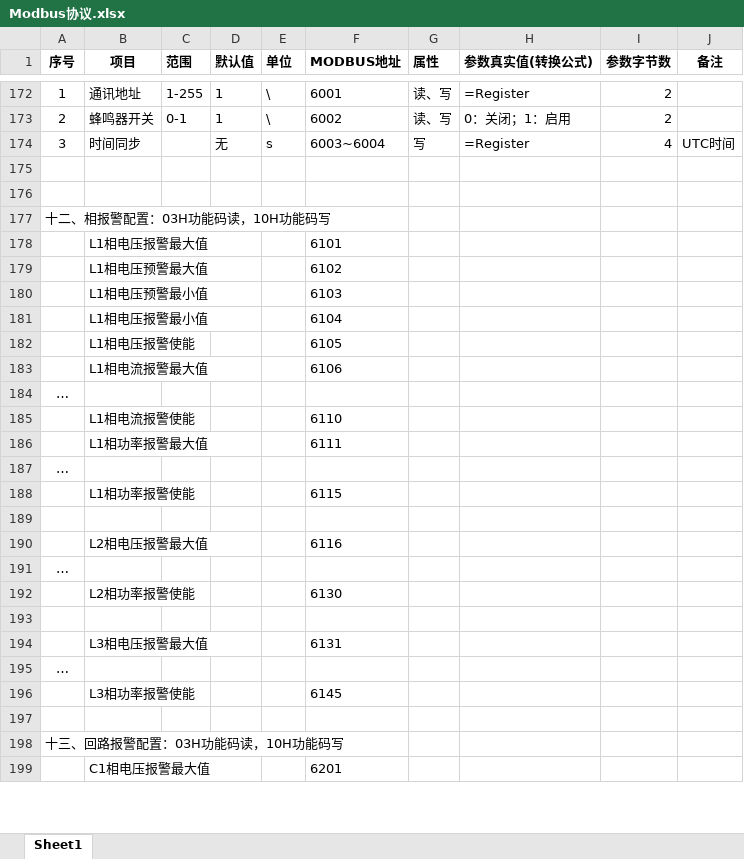
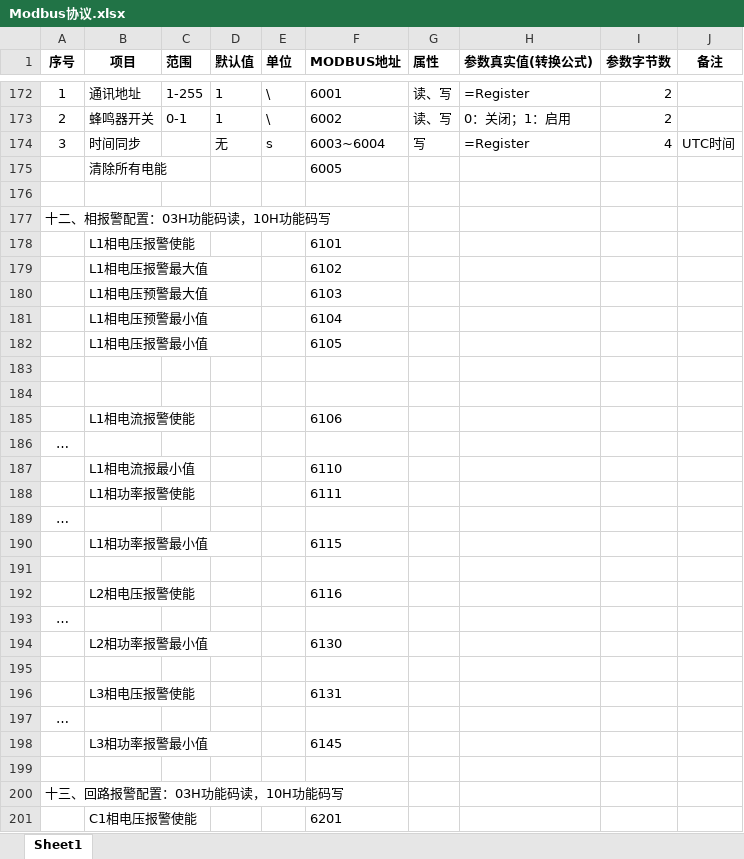
Before and after one commit to ChinaClever/MPro-App, an Excel workbook: doc/协议/Modbus协议.xlsx, sheet Sheet1, drawn as a sheet; only a part is shown, gaps mark what is left out; values as stored, in another font and other column widths than the file's, no borders; removed rows and columns are numbered as before the commit, all else as after; the diff covers the shown part only; the diff names each change by its address in the sheet, - before the commit and + after, or states it on an @@ line.

```diff
--- a/doc/协议/Modbus协议.xlsx (sheet Sheet1)
+++ b/doc/协议/Modbus协议.xlsx (sheet Sheet1)
+row 175:  | 清除所有电能 |  |  |  | 6005
+row 176: (empty)
+row 178:  | L1相电压报警使能 |  |  |  | 6101
+row 179:  | L1相电压报警最大值 |  |  |  | 6102
+row 180:  | L1相电压预警最大值 |  |  |  | 6103
+row 181:  | L1相电压预警最小值 |  |  |  | 6104
+row 182:  | L1相电压报警最小值 |  |  |  | 6105
-row 178:  | L1相电压报警最大值 |  |  |  | 6101
-row 179:  | L1相电压预警最大值 |  |  |  | 6102
-row 180:  | L1相电压预警最小值 |  |  |  | 6103
-row 181:  | L1相电压报警最小值 |  |  |  | 6104
-row 182:  | L1相电压报警使能 |  |  |  | 6105
-B185 (项目): L1相电流报警最大值
+B185 (项目): L1相电流报警使能
-B187 (项目): L1相电流报警使能
+B187 (项目): L1相电流报最小值
-B188 (项目): L1相功率报警最大值
+B188 (项目): L1相功率报警使能
-B190 (项目): L1相功率报警使能
+B190 (项目): L1相功率报警最小值
-B192 (项目): L2相电压报警最大值
+B192 (项目): L2相电压报警使能
-B194 (项目): L2相功率报警使能
+B194 (项目): L2相功率报警最小值
-B196 (项目): L3相电压报警最大值
+B196 (项目): L3相电压报警使能
-B198 (项目): L3相功率报警使能
+B198 (项目): L3相功率报警最小值
-B201 (项目): C1相电压报警最大值
+B201 (项目): C1相电压报警使能
```
Also changed, not shown: 2 added rows and 47 edited cells elsewhere in this sheet, 8 other files.
